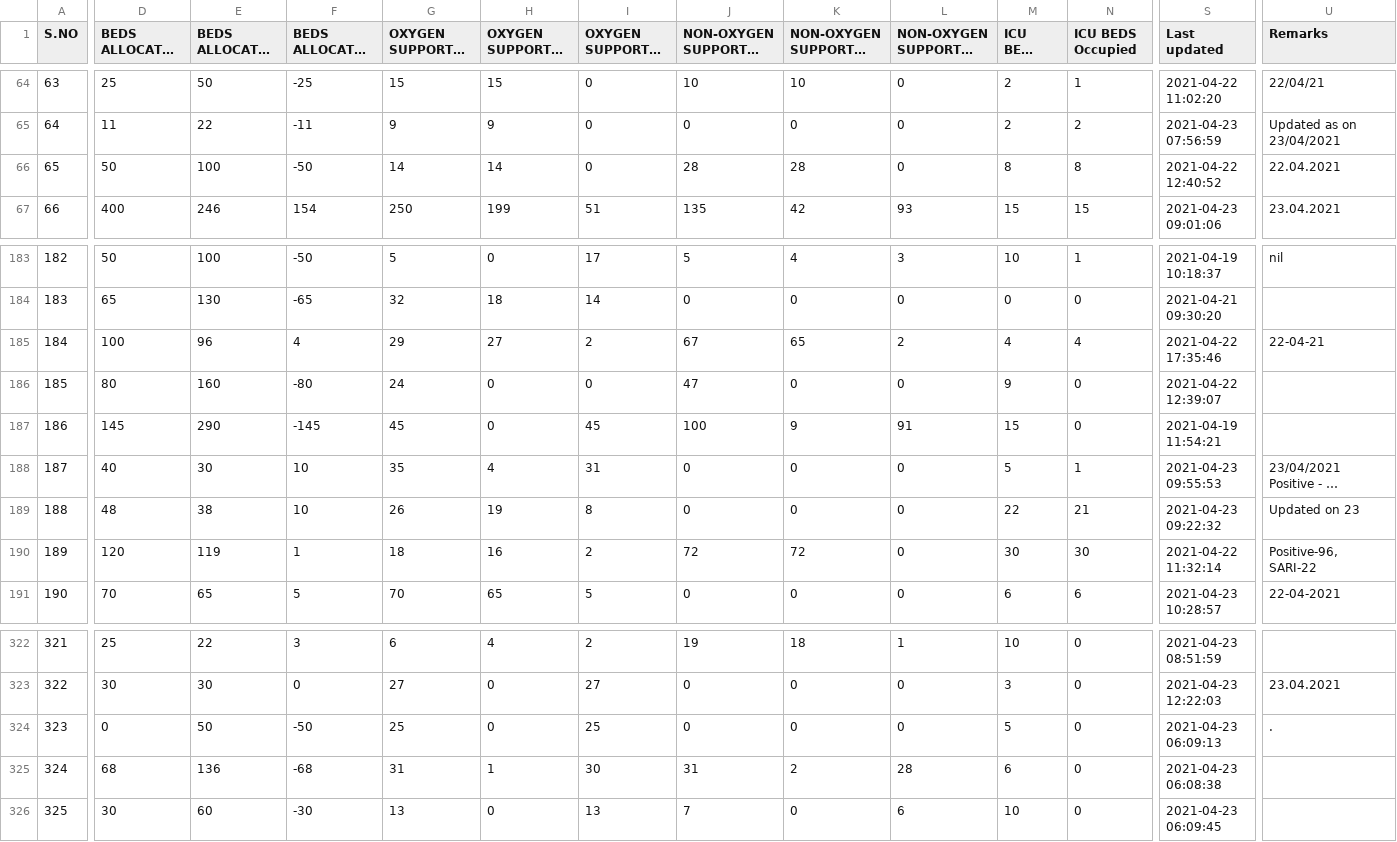
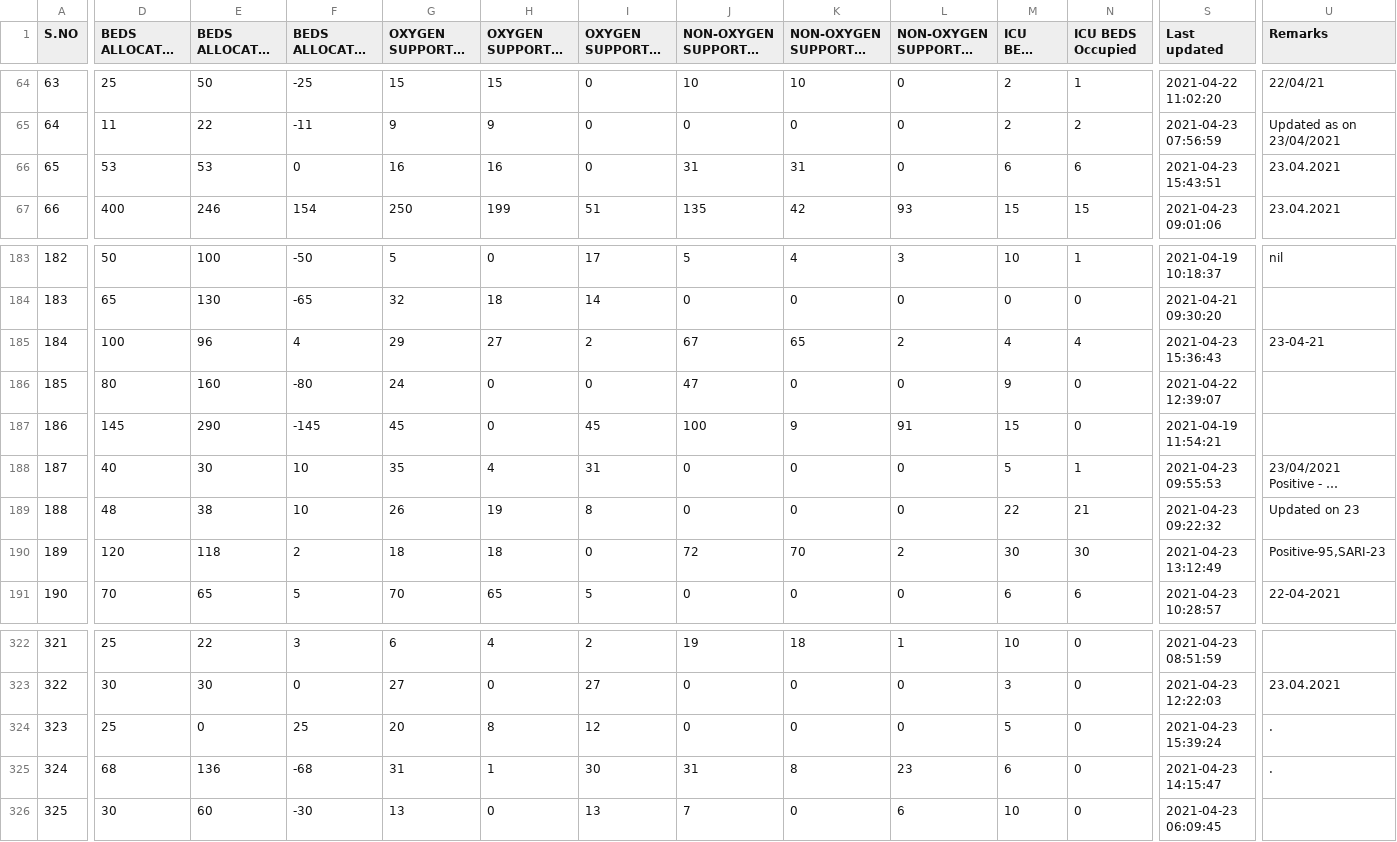
Before and after one commit to stopcoronatn/stopcoronatn.github.io, a CSV file: data/beds.csv, drawn as a sheet; only a part is shown, gaps mark what is left out; long unchanged cells end in …; the diff covers the shown part only; the diff names each change by its address in the sheet, - before the commit and + after, or states it on an @@ line.

```diff
--- a/data/beds.csv
+++ b/data/beds.csv
-D66: 50
+D66: 53
-E66: 100
+E66: 53
-F66: -50
+F66: 0
-G66 (OXYGEN SUPPORTED BEDS Total): 14
+G66 (OXYGEN SUPPORTED BEDS Total): 16
-H66 (OXYGEN SUPPORTED BEDS Occupied): 14
+H66 (OXYGEN SUPPORTED BEDS Occupied): 16
-J66 (NON-OXYGEN SUPPORTED BEDS Total): 28
+J66 (NON-OXYGEN SUPPORTED BEDS Total): 31
-K66: 28
+K66: 31
-M66 (ICU BEDS Total): 8
+M66 (ICU BEDS Total): 6
-N66 (ICU BEDS Occupied): 8
+N66 (ICU BEDS Occupied): 6
-S66 (Last updated): 2021-04-22 12:40:52
+S66 (Last updated): 2021-04-23 15:43:51
-U66 (Remarks): 22.04.2021
+U66 (Remarks): 23.04.2021
-S185 (Last updated): 2021-04-22 17:35:46
+S185 (Last updated): 2021-04-23 15:36:43
-U185 (Remarks): 22-04-21
+U185 (Remarks): 23-04-21
-E190: 119
+E190: 118
-F190: 1
+F190: 2
-H190 (OXYGEN SUPPORTED BEDS Occupied): 16
+H190 (OXYGEN SUPPORTED BEDS Occupied): 18
-I190 (OXYGEN SUPPORTED BEDS Vacant): 2
+I190 (OXYGEN SUPPORTED BEDS Vacant): 0
-K190: 72
+K190: 70
-L190 (NON-OXYGEN SUPPORTED BEDS Vacant): 0
+L190 (NON-OXYGEN SUPPORTED BEDS Vacant): 2
-S190 (Last updated): 2021-04-22 11:32:14
+S190 (Last updated): 2021-04-23 13:12:49
-U190 (Remarks): Positive-96, SARI-22
+U190 (Remarks): Positive-95,SARI-23
-D324: 0
+D324: 25
-E324: 50
+E324: 0
-F324: -50
+F324: 25
-G324 (OXYGEN SUPPORTED BEDS Total): 25
+G324 (OXYGEN SUPPORTED BEDS Total): 20
-H324 (OXYGEN SUPPORTED BEDS Occupied): 0
+H324 (OXYGEN SUPPORTED BEDS Occupied): 8
-I324 (OXYGEN SUPPORTED BEDS Vacant): 25
+I324 (OXYGEN SUPPORTED BEDS Vacant): 12
-S324 (Last updated): 2021-04-23 06:09:13
+S324 (Last updated): 2021-04-23 15:39:24
-K325: 2
+K325: 8
-L325 (NON-OXYGEN SUPPORTED BEDS Vacant): 28
+L325 (NON-OXYGEN SUPPORTED BEDS Vacant): 23
-S325 (Last updated): 2021-04-23 06:08:38
+S325 (Last updated): 2021-04-23 14:15:47
-U325 (Remarks): (empty)
+U325 (Remarks): .
```
Also changed, not shown: 145 edited cells elsewhere in this file.
